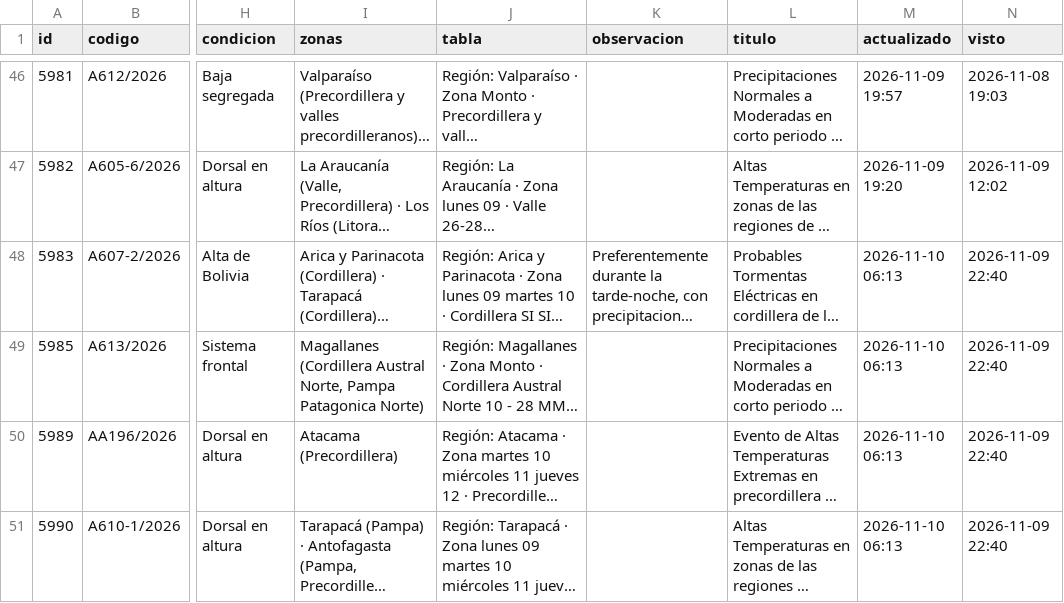
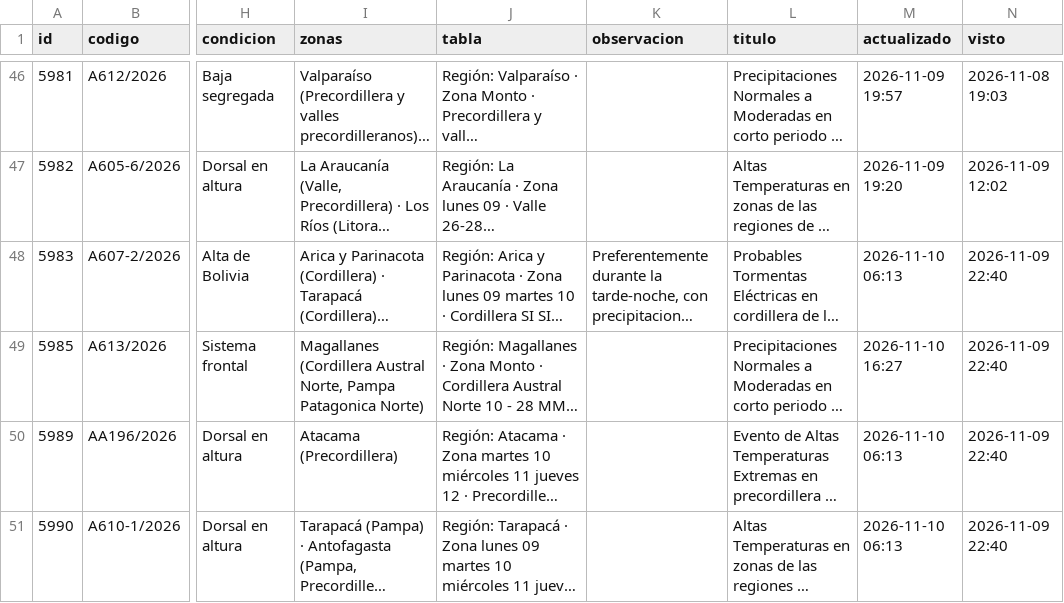
Before and after one commit to PanchoDigevo/earth2-chile-verificacion, a CSV file: estaciones/datos/dmc_pron/aaa.csv, drawn as a sheet; only a part is shown, gaps mark what is left out; long unchanged cells end in …; the diff covers the shown part only; the diff names each change by its address in the sheet, - before the commit and + after, or states it on an @@ line.

```diff
--- a/estaciones/datos/dmc_pron/aaa.csv
+++ b/estaciones/datos/dmc_pron/aaa.csv
-M49 (actualizado): 2026-11-10 06:13
+M49 (actualizado): 2026-11-10 16:27
```
Also changed, not shown: 4 added rows and 1 edited cell elsewhere in this file, estaciones/datos/dmc_extremos.csv, estaciones/datos/dmc_pron/boletin.csv, 10 other files.
